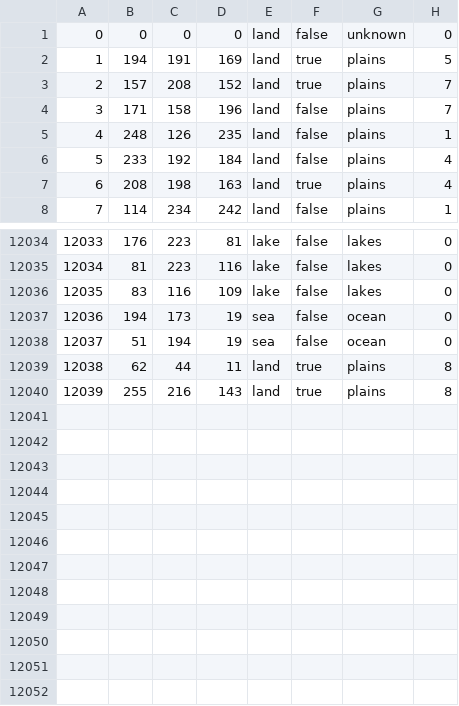
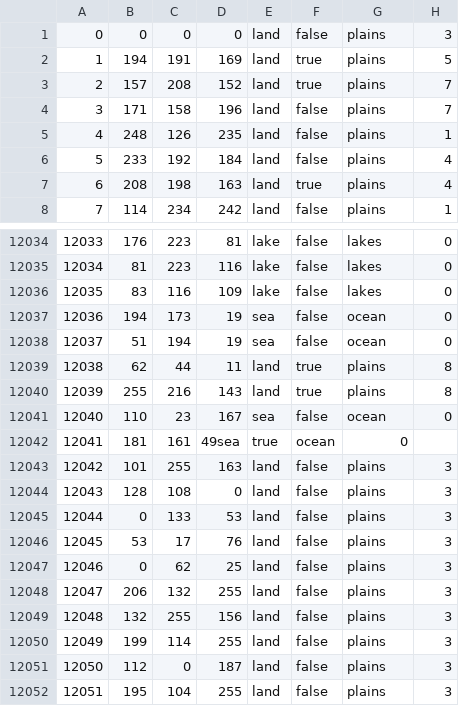
Before and after one commit to Ashes-of-the-Empire-Team/thetarkininitiative, a CSV file: map/definition.csv, drawn as a sheet; only a part is shown, gaps mark what is left out.

```diff
--- a/map/definition.csv
+++ b/map/definition.csv
@@ -1,2 +1,2 @@
-0;0;0;0;land;false;unknown;0
+0;0;0;0;land;false;plains;3
 1;194;191;169;land;true;plains;5
@@ -12040 +12040,13 @@
 12039;255;216;143;land;true;plains;8
+12040;110;23;167;sea;false;ocean;0
+12041;181;161;49sea;true;ocean;0
+12042;101;255;163;land;false;plains;3
+12043;128;108;0;land;false;plains;3
+12044;0;133;53;land;false;plains;3
+12045;53;17;76;land;false;plains;3
+12046;0;62;25;land;false;plains;3
+12047;206;132;255;land;false;plains;3
+12048;132;255;156;land;false;plains;3
+12049;199;114;255;land;false;plains;3
+12050;112;0;187;land;false;plains;3
+12051;195;104;255;land;false;plains;3
```
Also changed, not shown: 7 other files.
